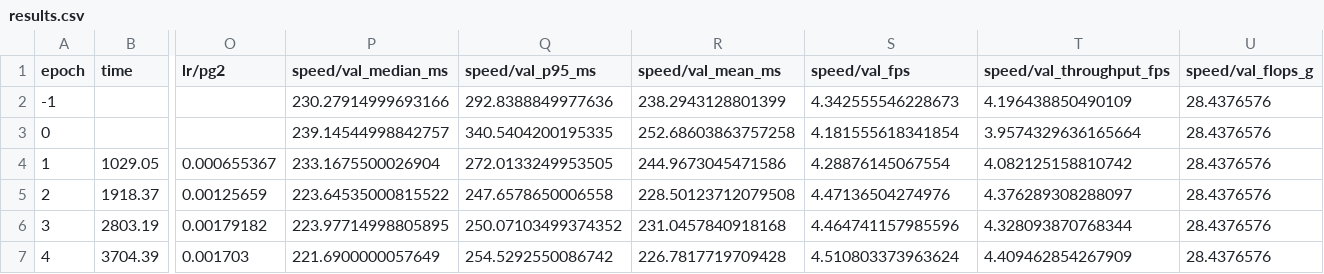
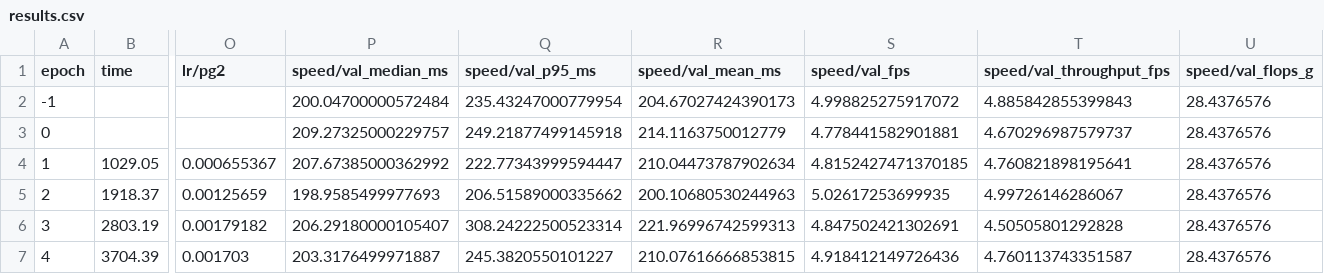
Before and after one commit to Arnav92/car_object_detection, a CSV file: workspace/runs/yolo_s_acc/results.csv, drawn as a sheet; only a part is shown, gaps mark what is left out; the diff covers the shown part only; the diff names each change by its address in the sheet, - before the commit and + after, or states it on an @@ line.

```diff
--- a/workspace/runs/yolo_s_acc/results.csv
+++ b/workspace/runs/yolo_s_acc/results.csv
-P2 (speed/val_median_ms): 230.27914999693166
+P2 (speed/val_median_ms): 200.04700000572484
-Q2 (speed/val_p95_ms): 292.8388849977636
+Q2 (speed/val_p95_ms): 235.43247000779954
-R2 (speed/val_mean_ms): 238.2943128801399
+R2 (speed/val_mean_ms): 204.67027424390173
-S2 (speed/val_fps): 4.342555546228673
+S2 (speed/val_fps): 4.998825275917072
-T2 (speed/val_throughput_fps): 4.196438850490109
+T2 (speed/val_throughput_fps): 4.885842855399843
-P3 (speed/val_median_ms): 239.14544998842757
+P3 (speed/val_median_ms): 209.27325000229757
-Q3 (speed/val_p95_ms): 340.5404200195335
+Q3 (speed/val_p95_ms): 249.21877499145918
-R3 (speed/val_mean_ms): 252.68603863757258
+R3 (speed/val_mean_ms): 214.1163750012779
-S3 (speed/val_fps): 4.181555618341854
+S3 (speed/val_fps): 4.778441582901881
-T3 (speed/val_throughput_fps): 3.9574329636165664
+T3 (speed/val_throughput_fps): 4.670296987579737
-P4 (speed/val_median_ms): 233.1675500026904
+P4 (speed/val_median_ms): 207.67385000362992
-Q4 (speed/val_p95_ms): 272.0133249953505
+Q4 (speed/val_p95_ms): 222.77343999594447
-R4 (speed/val_mean_ms): 244.9673045471586
+R4 (speed/val_mean_ms): 210.04473787902634
-S4 (speed/val_fps): 4.28876145067554
+S4 (speed/val_fps): 4.8152427471370185
-T4 (speed/val_throughput_fps): 4.082125158810742
+T4 (speed/val_throughput_fps): 4.760821898195641
-P5 (speed/val_median_ms): 223.64535000815522
+P5 (speed/val_median_ms): 198.9585499977693
-Q5 (speed/val_p95_ms): 247.6578650006558
+Q5 (speed/val_p95_ms): 206.51589000335662
-R5 (speed/val_mean_ms): 228.50123712079508
+R5 (speed/val_mean_ms): 200.10680530244963
-S5 (speed/val_fps): 4.47136504274976
+S5 (speed/val_fps): 5.02617253699935
-T5 (speed/val_throughput_fps): 4.376289308288097
+T5 (speed/val_throughput_fps): 4.99726146286067
-P6 (speed/val_median_ms): 223.97714998805895
+P6 (speed/val_median_ms): 206.29180000105407
-Q6 (speed/val_p95_ms): 250.07103499374352
+Q6 (speed/val_p95_ms): 308.24222500523314
-R6 (speed/val_mean_ms): 231.0457840918168
+R6 (speed/val_mean_ms): 221.96996742599313
-S6 (speed/val_fps): 4.464741157985596
+S6 (speed/val_fps): 4.847502421302691
-T6 (speed/val_throughput_fps): 4.328093870768344
+T6 (speed/val_throughput_fps): 4.50505801292828
-P7 (speed/val_median_ms): 221.6900000057649
+P7 (speed/val_median_ms): 203.3176499971887
-Q7 (speed/val_p95_ms): 254.5292550086742
+Q7 (speed/val_p95_ms): 245.3820550101227
-R7 (speed/val_mean_ms): 226.7817719709428
+R7 (speed/val_mean_ms): 210.07616666853815
-S7 (speed/val_fps): 4.510803373963624
+S7 (speed/val_fps): 4.918412149726436
-T7 (speed/val_throughput_fps): 4.409462854267909
+T7 (speed/val_throughput_fps): 4.760113743351587
```
Also changed, not shown: 70 edited cells elsewhere in this file, workspace/runs/untrained_yolo_s_acc/results.csv, workspace/runs/untrained_yolo_s_acc/speed_per_epoch_untrained_yolo_s_acc.csv, 7 other files.
